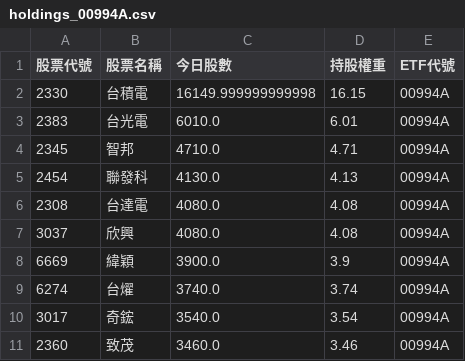
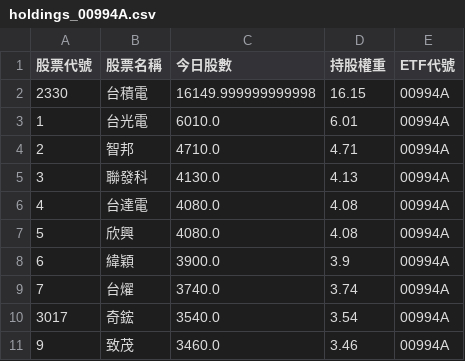
Before and after one commit to caesar263/my-etf-tracker, a CSV file: holdings_00994A.csv, drawn as a sheet.

```diff
--- a/holdings_00994A.csv
+++ b/holdings_00994A.csv
@@ -2,10 +2,10 @@
 2330,台積電,16149.999999999998,16.15,00994A
-2383,台光電,6010.0,6.01,00994A
-2345,智邦,4710.0,4.71,00994A
-2454,聯發科,4130.0,4.13,00994A
-2308,台達電,4080.0,4.08,00994A
-3037,欣興,4080.0,4.08,00994A
-6669,緯穎,3900.0,3.9,00994A
-6274,台燿,3740.0,3.74,00994A
+1,台光電,6010.0,6.01,00994A
+2,智邦,4710.0,4.71,00994A
+3,聯發科,4130.0,4.13,00994A
+4,台達電,4080.0,4.08,00994A
+5,欣興,4080.0,4.08,00994A
+6,緯穎,3900.0,3.9,00994A
+7,台燿,3740.0,3.74,00994A
 3017,奇鋐,3540.0,3.54,00994A
-2360,致茂,3460.0,3.46,00994A
+9,致茂,3460.0,3.46,00994A
```
Also changed, not shown: final_analysis.csv, holdings_00400A.csv, 14 other files.
